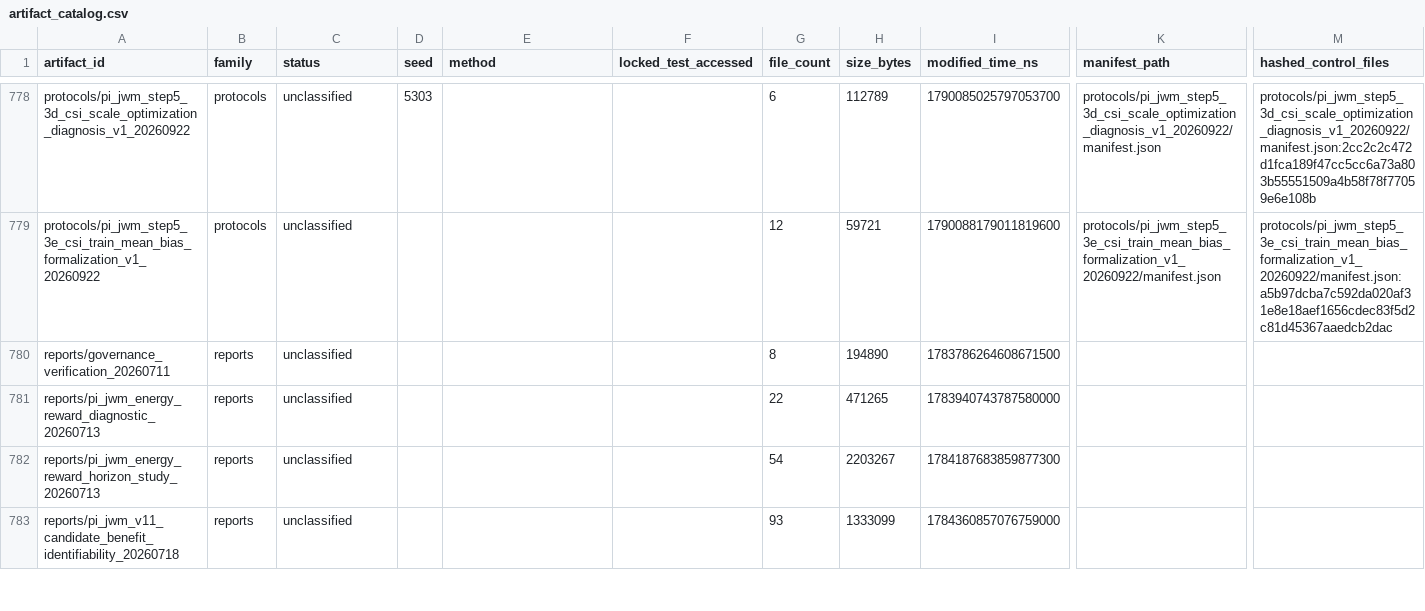
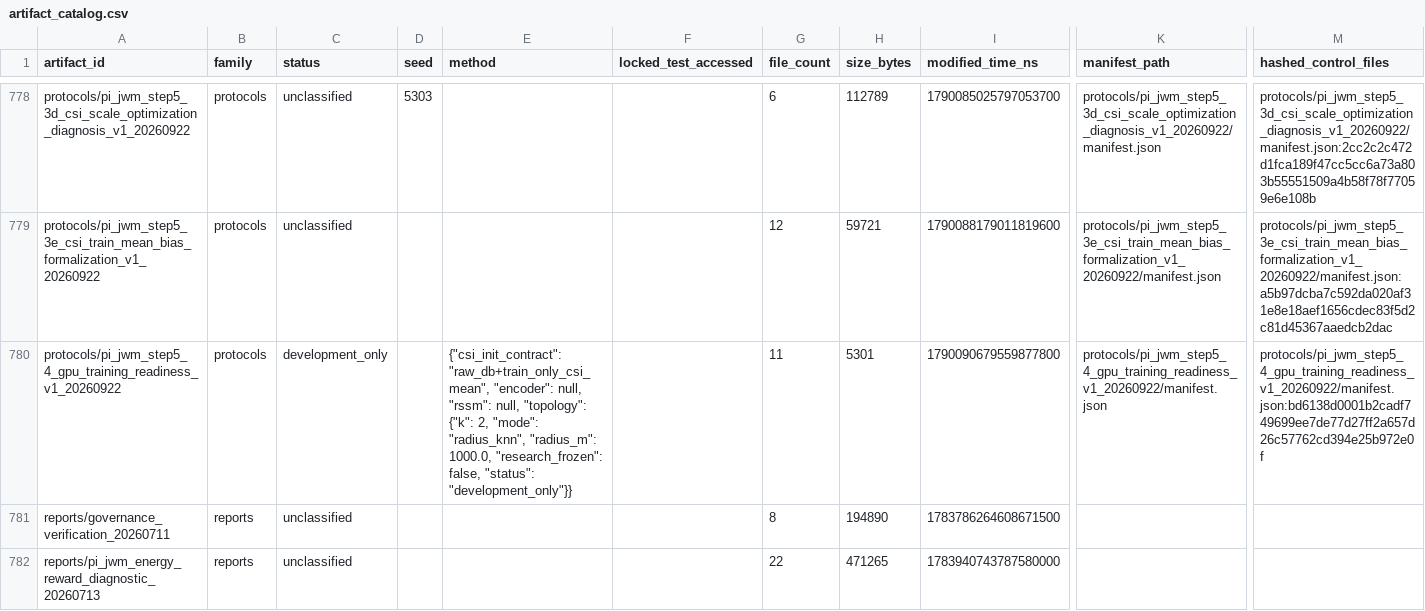
Before and after one commit to yys806/network-state-world-model, a CSV file: docs/registries/generated/artifact_catalog.csv, drawn as a sheet; only a part is shown, gaps mark what is left out; the shorter side is filled out with more unchanged rows; rows hold the shown columns only; the diff names each change by its address in the sheet, - before the commit and + after, or states it on an @@ line.

```diff
--- a/docs/registries/generated/artifact_catalog.csv
+++ b/docs/registries/generated/artifact_catalog.csv
+row 780: protocols/pi_jwm_step5_4_gpu_training_readiness_v1_20260922 | protocols | development_only |  | {"csi_init_contract": "raw_db+train_only_csi_mean", "encoder": null, "rssm": null, "topology": {"k": 2, "mode": "radius_knn", "radius_m": 1000.0, "research_frozen": false, "status": "development_only"}} |  | 11 | 5301 | 1790090679559877800 | protocols/pi_jwm_step5_4_gpu_training_readiness_v1_20260922/manifest.json | protocols/pi_jwm_step5_4_gpu_training_readiness_v1_20260922/manifest.json:bd6138d0001b2cadf749699ee7de77d27ff2a657d26c57762cd394e25b972e0f
```
Also changed, not shown: docs/registries/generated/tracked_file_inventory.csv, 17 other files.
